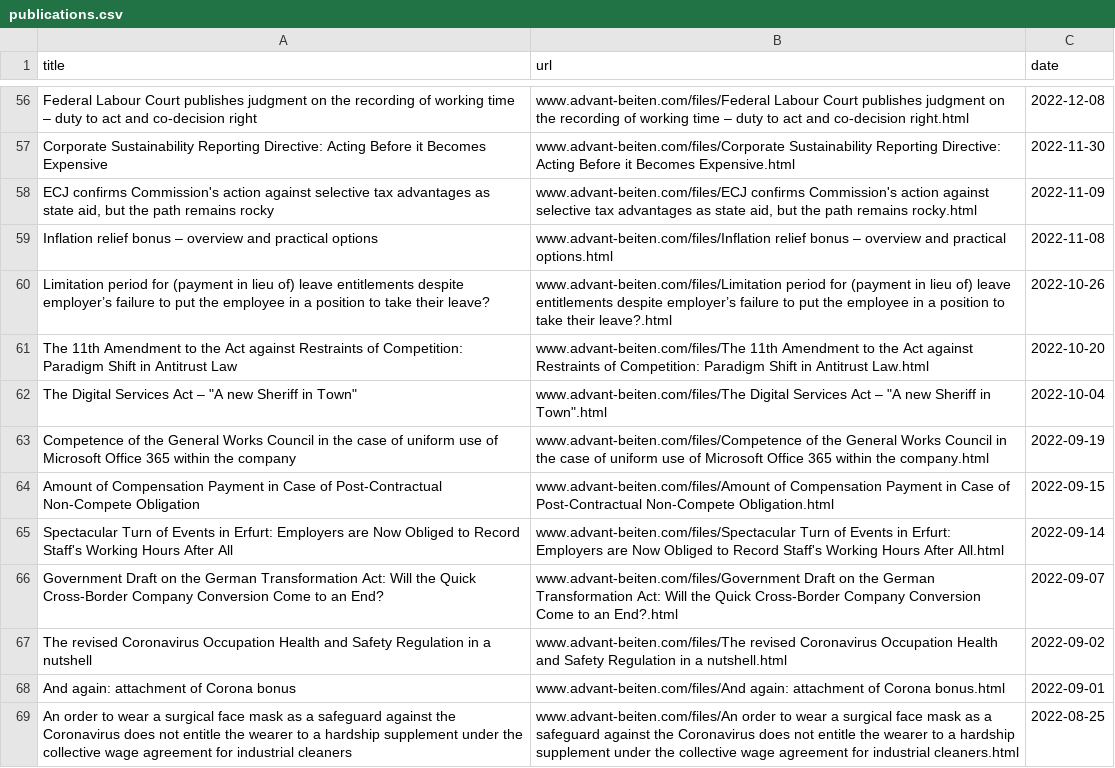
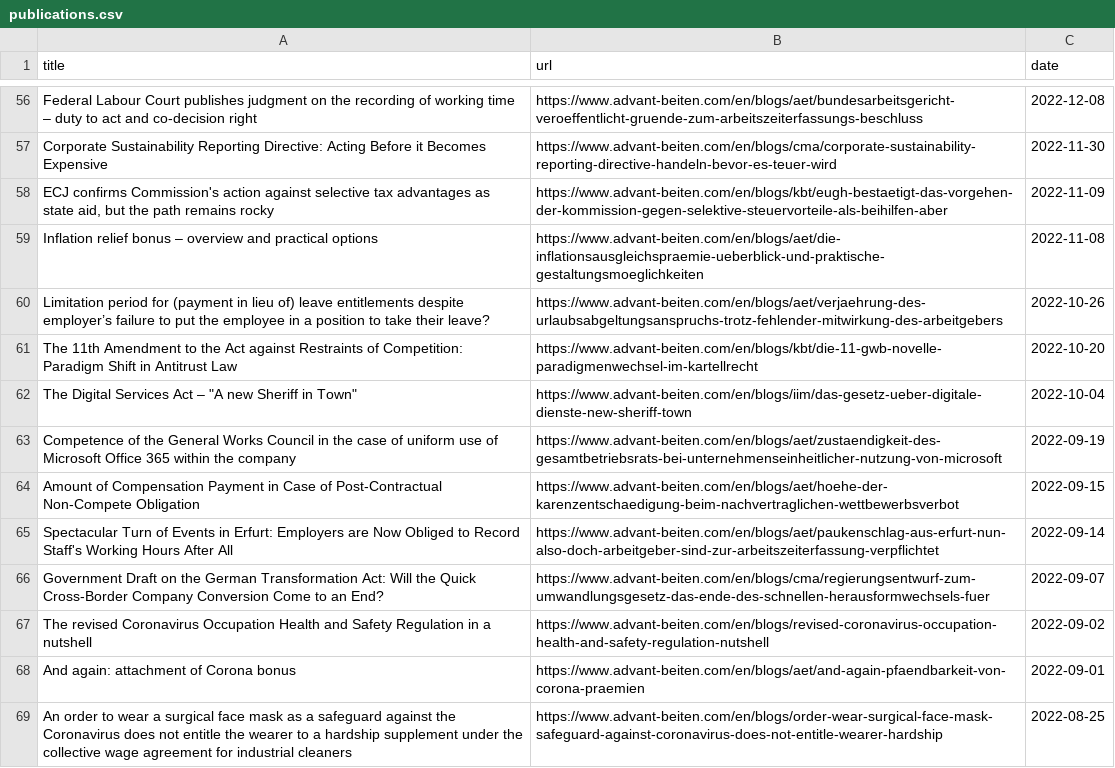
Before and after one commit to anubhav-sachan1/rag_legal_articles, a CSV file: scraper/www.advant-beiten.com/publications.csv, drawn as a sheet; only a part is shown, gaps mark what is left out; the diff covers the shown part only; the diff names each change by its address in the sheet, - before the commit and + after, or states it on an @@ line.

```diff
--- a/scraper/www.advant-beiten.com/publications.csv
+++ b/scraper/www.advant-beiten.com/publications.csv
-B56 (url): www.advant-beiten.com/files/Federal Labour Court publishes judgment on the recording of working time – duty to act and co-decision right.html
+B56 (url): https://www.advant-beiten.com/en/blogs/aet/bundesarbeitsgericht-veroeffentlicht-gruende-zum-arbeitszeiterfassungs-beschluss
-B57 (url): www.advant-beiten.com/files/Corporate Sustainability Reporting Directive: Acting Before it Becomes Expensive.html
+B57 (url): https://www.advant-beiten.com/en/blogs/cma/corporate-sustainability-reporting-directive-handeln-bevor-es-teuer-wird
-B58 (url): www.advant-beiten.com/files/ECJ confirms Commission's action against selective tax advantages as state aid, but the path remains rocky.html
+B58 (url): https://www.advant-beiten.com/en/blogs/kbt/eugh-bestaetigt-das-vorgehen-der-kommission-gegen-selektive-steuervorteile-als-beihilfen-aber
-B59 (url): www.advant-beiten.com/files/Inflation relief bonus – overview and practical options.html
+B59 (url): https://www.advant-beiten.com/en/blogs/aet/die-inflationsausgleichspraemie-ueberblick-und-praktische-gestaltungsmoeglichkeiten
-B60 (url): www.advant-beiten.com/files/Limitation period for (payment in lieu of) leave entitlements despite employer’s failure to put the employee in a position to take their leave?.html
+B60 (url): https://www.advant-beiten.com/en/blogs/aet/verjaehrung-des-urlaubsabgeltungsanspruchs-trotz-fehlender-mitwirkung-des-arbeitgebers
-B61 (url): www.advant-beiten.com/files/The 11th Amendment to the Act against Restraints of Competition: Paradigm Shift in Antitrust Law.html
+B61 (url): https://www.advant-beiten.com/en/blogs/kbt/die-11-gwb-novelle-paradigmenwechsel-im-kartellrecht
-B62 (url): www.advant-beiten.com/files/The Digital Services Act – "A new Sheriff in Town".html
+B62 (url): https://www.advant-beiten.com/en/blogs/iim/das-gesetz-ueber-digitale-dienste-new-sheriff-town
-B63 (url): www.advant-beiten.com/files/Competence of the General Works Council in the case of uniform use of Microsoft Office 365 within the company.html
+B63 (url): https://www.advant-beiten.com/en/blogs/aet/zustaendigkeit-des-gesamtbetriebsrats-bei-unternehmenseinheitlicher-nutzung-von-microsoft
-B64 (url): www.advant-beiten.com/files/Amount of Compensation Payment in Case of Post-Contractual Non-Compete Obligation.html
+B64 (url): https://www.advant-beiten.com/en/blogs/aet/hoehe-der-karenzentschaedigung-beim-nachvertraglichen-wettbewerbsverbot
-B65 (url): www.advant-beiten.com/files/Spectacular Turn of Events in Erfurt: Employers are Now Obliged to Record Staff's Working Hours After All.html
+B65 (url): https://www.advant-beiten.com/en/blogs/aet/paukenschlag-aus-erfurt-nun-also-doch-arbeitgeber-sind-zur-arbeitszeiterfassung-verpflichtet
-B66 (url): www.advant-beiten.com/files/Government Draft on the German Transformation Act: Will the Quick Cross-Border Company Conversion Come to an End?.html
+B66 (url): https://www.advant-beiten.com/en/blogs/cma/regierungsentwurf-zum-umwandlungsgesetz-das-ende-des-schnellen-herausformwechsels-fuer
-B67 (url): www.advant-beiten.com/files/The revised Coronavirus Occupation Health and Safety Regulation in a nutshell.html
+B67 (url): https://www.advant-beiten.com/en/blogs/revised-coronavirus-occupation-health-and-safety-regulation-nutshell
-B68 (url): www.advant-beiten.com/files/And again: attachment of Corona bonus.html
+B68 (url): https://www.advant-beiten.com/en/blogs/aet/and-again-pfaendbarkeit-von-corona-praemien
-B69 (url): www.advant-beiten.com/files/An order to wear a surgical face mask as a safeguard against the Coronavirus does not entitle the wearer to a hardship supplement under the collective wage agreement for industrial cleaners.html
+B69 (url): https://www.advant-beiten.com/en/blogs/order-wear-surgical-face-mask-safeguard-against-coronavirus-does-not-entitle-wearer-hardship
```
Also changed, not shown: 100 edited cells elsewhere in this file, 21 other files.
